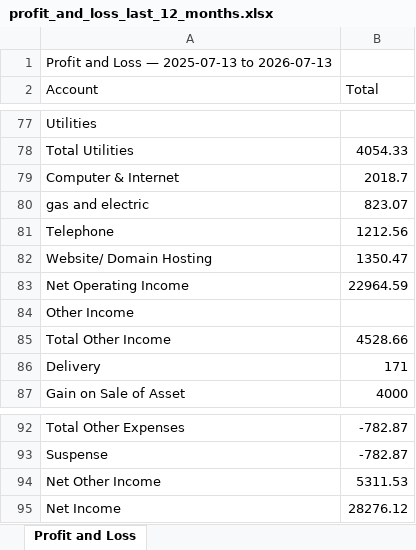
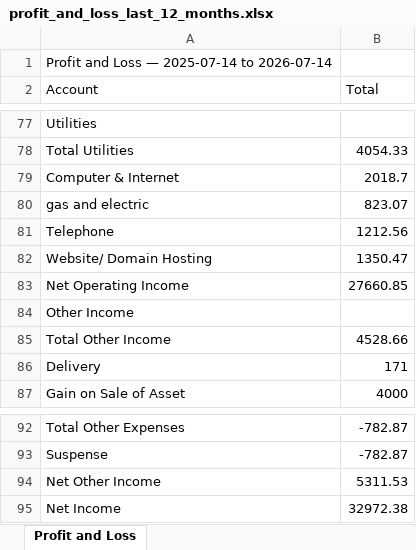
Before and after one commit to NGC4160/NGC-Brain, an Excel workbook: external_docs/exports/qbo/profit_and_loss_last_12_months.xlsx, sheet Profit and Loss, drawn as a sheet; only a part is shown, gaps mark what is left out; values as stored, in another font and other column widths than the file's, no borders; the diff covers the shown part only; the diff names each change by its address in the sheet, - before the commit and + after, or states it on an @@ line.

```diff
--- a/external_docs/exports/qbo/profit_and_loss_last_12_months.xlsx (sheet Profit and Loss)
+++ b/external_docs/exports/qbo/profit_and_loss_last_12_months.xlsx (sheet Profit and Loss)
-A1 (Account): Profit and Loss — 2025-07-13 to 2026-07-13
+A1 (Account): Profit and Loss — 2025-07-14 to 2026-07-14
-B83 (Total): 22964.59
+B83 (Total): 27660.85
-B95 (Total): 28276.12
+B95 (Total): 32972.38
```
Also changed, not shown: 9 edited cells elsewhere in this sheet, 24 other files.
